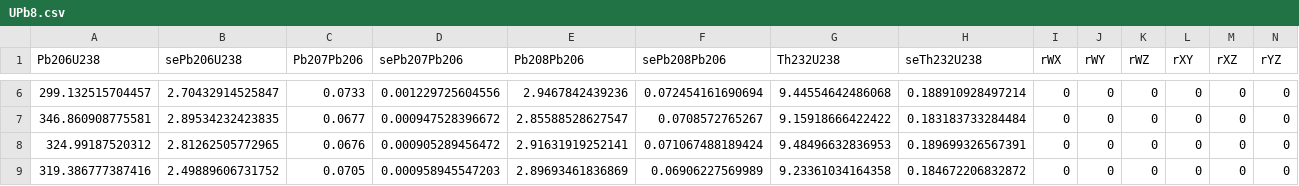
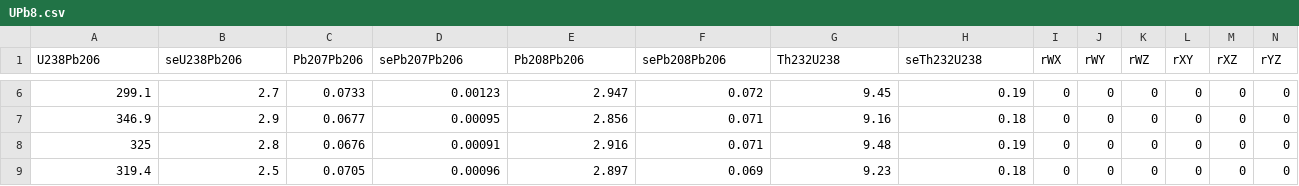
Before and after one commit to cran/IsoplotR, a CSV file: inst/UPb8.csv, drawn as a sheet; only a part is shown, gaps mark what is left out; the diff covers the shown part only.

```diff
--- a/inst/UPb8.csv
+++ b/inst/UPb8.csv
@@ -1 +1 @@
-Pb206U238,sePb206U238,Pb207Pb206,sePb207Pb206,Pb208Pb206,sePb208Pb206,Th232U238,seTh232U238,rWX,rWY,rWZ,rXY,rXZ,rYZ
+U238Pb206,seU238Pb206,Pb207Pb206,sePb207Pb206,Pb208Pb206,sePb208Pb206,Th232U238,seTh232U238,rWX,rWY,rWZ,rXY,rXZ,rYZ
@@ -6,4 +6,4 @@ Pb206U238,sePb206U238,Pb207Pb206,sePb207Pb206,Pb208Pb206,sePb208Pb206,Th232U238,
-299.132515704457,2.70432914525847,0.0733,0.001229725604556,2.9467842439236,0.072454161690694,9.44554642486068,0.188910928497214,0,0,0,0,0,0
-346.860908775581,2.89534232423835,0.0677,0.000947528396672,2.85588528627547,0.0708572765267,9.15918666422422,0.183183733284484,0,0,0,0,0,0
-324.99187520312,2.81262505772965,0.0676,0.000905289456472,2.91631919252141,0.071067488189424,9.48496632836953,0.189699326567391,0,0,0,0,0,0
-319.386777387416,2.49889606731752,0.0705,0.000958945547203,2.89693461836869,0.06906227569989,9.23361034164358,0.184672206832872,0,0,0,0,0,0
+299.1,2.7,0.0733,0.00123,2.947,0.072,9.45,0.19,0,0,0,0,0,0
+346.9,2.9,0.0677,0.00095,2.856,0.071,9.16,0.18,0,0,0,0,0,0
+325,2.8,0.0676,0.00091,2.916,0.071,9.48,0.19,0,0,0,0,0,0
+319.4,2.5,0.0705,0.00096,2.897,0.069,9.23,0.18,0,0,0,0,0,0
```
Also changed, not shown: 42 edited cells elsewhere in this file, inst/UPb7.csv, 55 other files.
